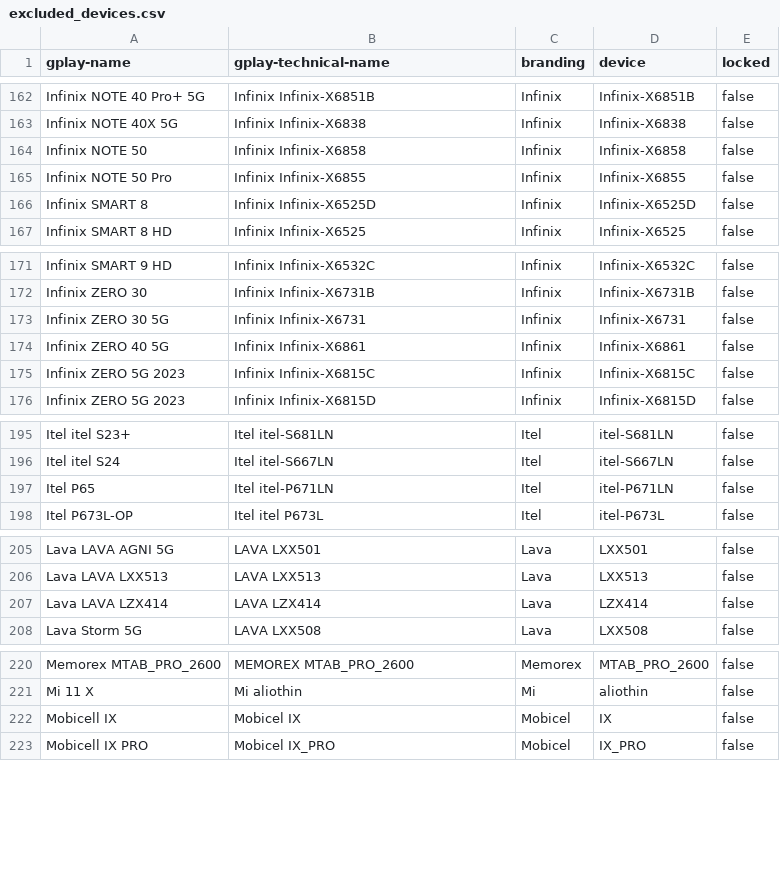
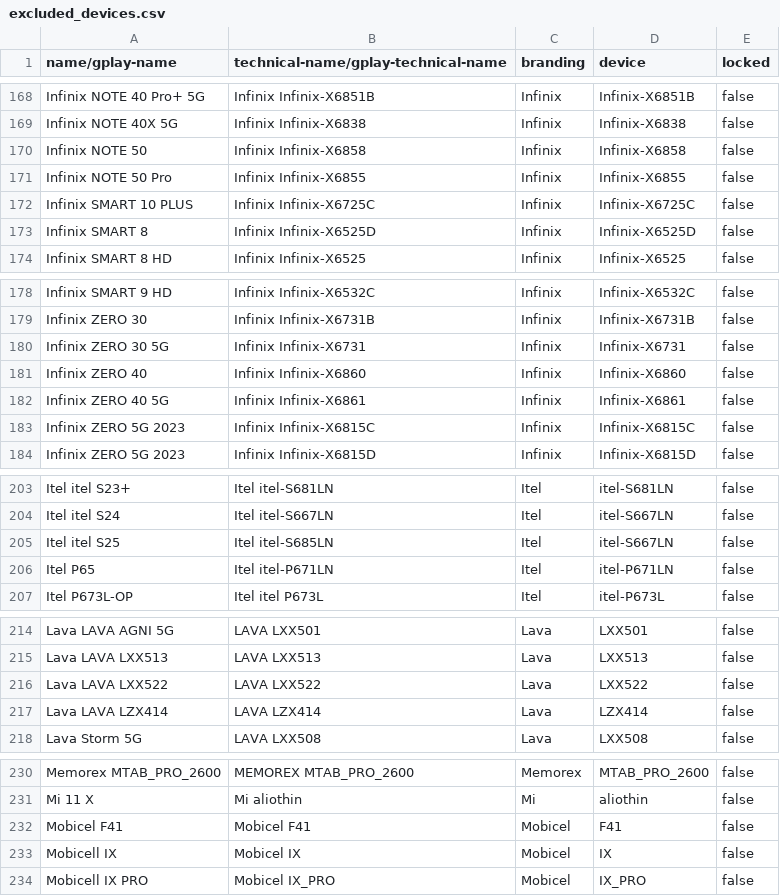
Before and after one commit to Feuerswut/flashdim, a CSV file: app/src/main/res/raw/excluded_devices.csv, drawn as a sheet; only a part is shown, gaps mark what is left out; the diff covers the shown part only.

```diff
--- a/app/src/main/res/raw/excluded_devices.csv
+++ b/app/src/main/res/raw/excluded_devices.csv
@@ -1 +1 @@
-gplay-name,gplay-technical-name,branding,device,locked
+name/gplay-name,technical-name/gplay-technical-name,branding,device,locked
@@ -165,2 +171,3 @@ Infinix NOTE 50,Infinix Infinix-X6858,Infinix,Infinix-X6858,false
 Infinix NOTE 50 Pro,Infinix Infinix-X6855,Infinix,Infinix-X6855,false
+Infinix SMART 10 PLUS,Infinix Infinix-X6725C,Infinix,Infinix-X6725C,false
 Infinix SMART 8,Infinix Infinix-X6525D,Infinix,Infinix-X6525D,false
@@ -173,2 +180,3 @@ Infinix ZERO 30,Infinix Infinix-X6731B,Infinix,Infinix-X6731B,false
 Infinix ZERO 30 5G,Infinix Infinix-X6731,Infinix,Infinix-X6731,false
+Infinix ZERO 40,Infinix Infinix-X6860,Infinix,Infinix-X6860,false
 Infinix ZERO 40 5G,Infinix Infinix-X6861,Infinix,Infinix-X6861,false
@@ -196,2 +204,3 @@ Itel itel S23+,Itel itel-S681LN,Itel,itel-S681LN,false
 Itel itel S24,Itel itel-S667LN,Itel,itel-S667LN,false
+Itel itel S25,Itel itel-S685LN,Itel,itel-S667LN,false
 Itel P65,Itel itel-P671LN,Itel,itel-P671LN,false
@@ -206,2 +215,3 @@ Lava LAVA AGNI 5G,LAVA LXX501,Lava,LXX501,false
 Lava LAVA LXX513,LAVA LXX513,Lava,LXX513,false
+Lava LAVA LXX522,LAVA LXX522,Lava,LXX522,false
 Lava LAVA LZX414,LAVA LZX414,Lava,LZX414,false
@@ -221,2 +231,3 @@ Memorex MTAB_PRO_2600,MEMOREX MTAB_PRO_2600,Memorex,MTAB_PRO_2600,false
 Mi 11 X,Mi aliothin,Mi,aliothin,false
+Mobicel F41,Mobicel F41,Mobicel,F41,false
 Mobicell IX,Mobicel IX,Mobicel,IX,false
```
Also changed, not shown: 25 added rows and 2 removed rows elsewhere in this file, included_devices.csv, 4 other files.
